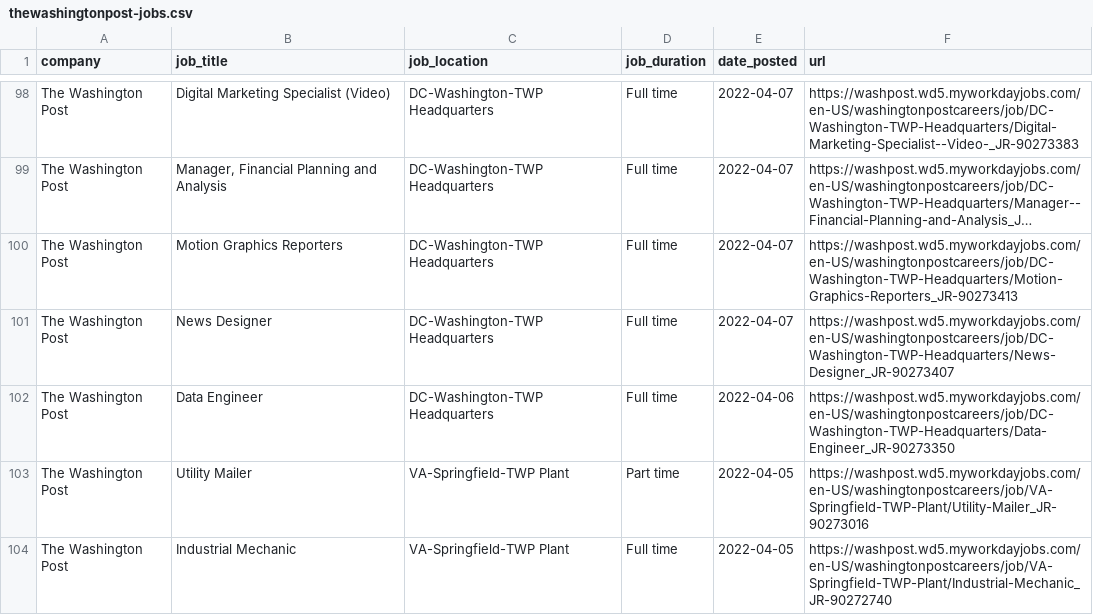
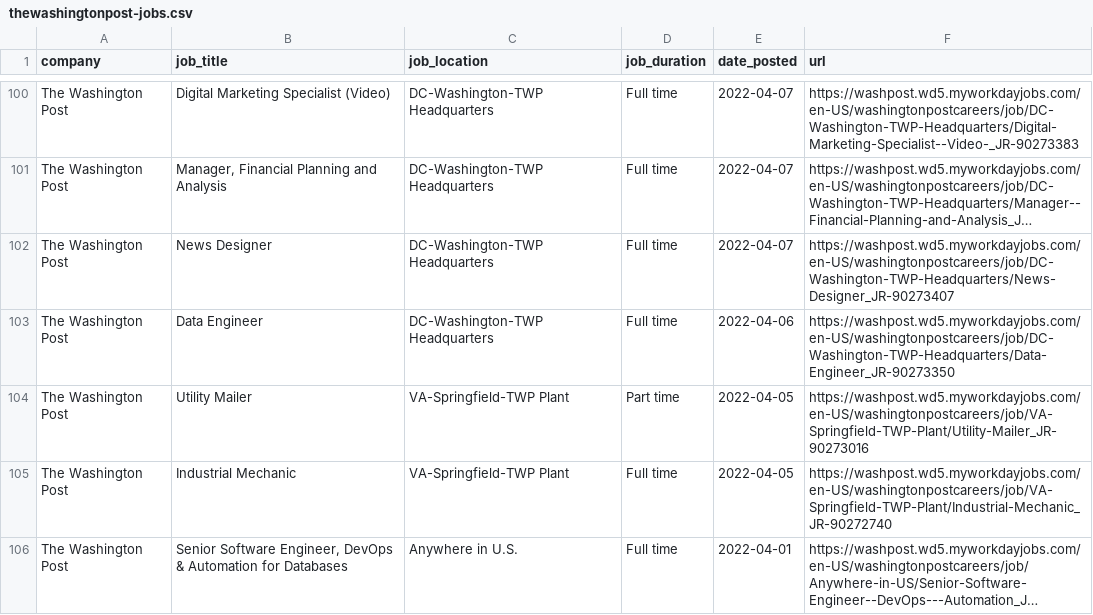
Before and after one commit to ndmvisuals/job-search-tool, a CSV file: data/thewashingtonpost-jobs.csv, drawn as a sheet; only a part is shown, gaps mark what is left out; the shorter side is filled out with more unchanged rows; long unchanged cells end in …; removed rows and columns are numbered as before the commit, all else as after; the diff covers the shown part only; the diff names each change by its address in the sheet, - before the commit and + after, or states it on an @@ line.

```diff
--- a/data/thewashingtonpost-jobs.csv
+++ b/data/thewashingtonpost-jobs.csv
-row 100: The Washington Post | Motion Graphics Reporters | DC-Washington-TWP Headquarters | Full time | 2022-04-07 | https://washpost.wd5.myworkdayjobs.com/en-US/washingtonpostcareers/job/DC-Washington-TWP-Headquarters/Motion-Graphics-Reporters_JR-90273413
```
Also changed, not shown: 4 added rows and 4 removed rows elsewhere in this file, data/npr-jobs.csv, data/nyt-jobs.csv.
